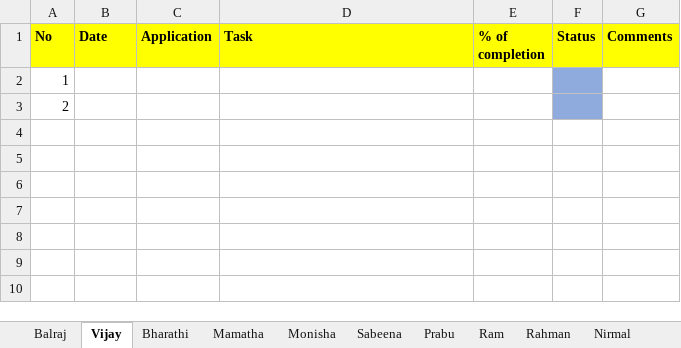
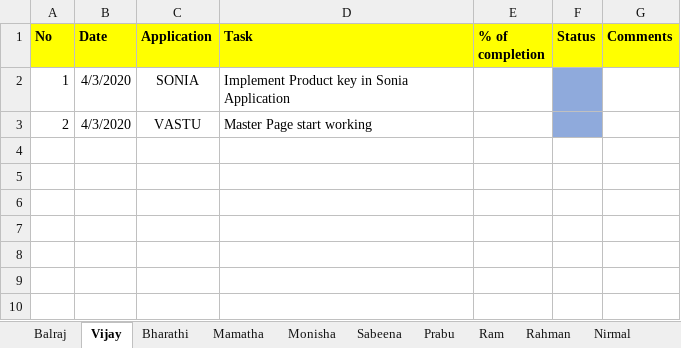
Before and after one commit to tcbalaji/DailyTracker, an Excel workbook: REVER_DailyTracker_20200803.xlsx, sheet Vijay, drawn as a sheet; only a part is shown; values as stored, in another font and other column widths than the file's, no borders; removed rows and columns are numbered as before the commit, all else as after; the diff names each change by its address in the sheet, - before the commit and + after, or states it on an @@ line.

Commit message:
Status updated

```diff
--- a/REVER_DailyTracker_20200803.xlsx (sheet Vijay)
+++ b/REVER_DailyTracker_20200803.xlsx (sheet Vijay)
-row 2: 1
-row 3: 2
+row 2: 1 | 4/3/2020 | SONIA | Implement Product key in Sonia Application
+row 3: 2 | 4/3/2020 | VASTU | Master Page start working
```
